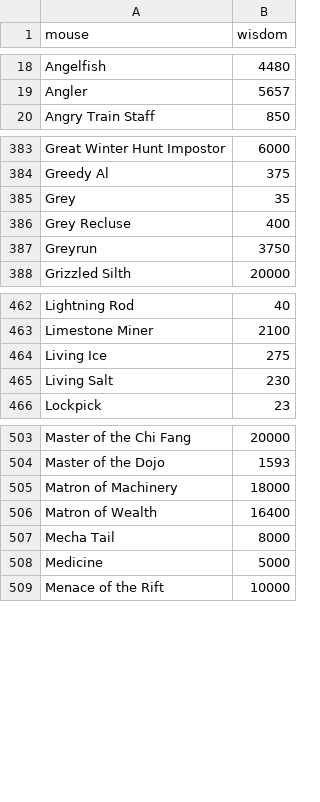
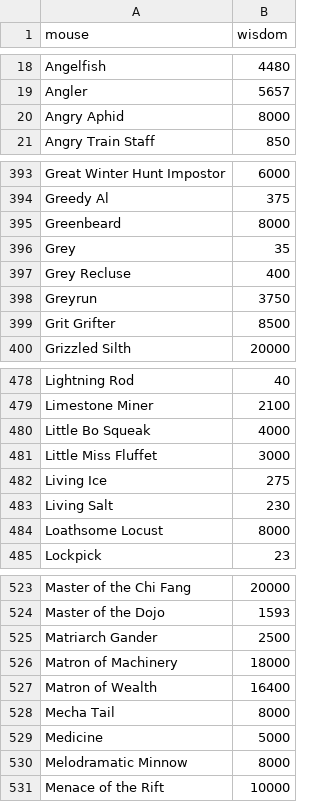
Before and after one commit to tsitu/MH-Tools, a CSV file: data/mouse-wisdom.csv, drawn as a sheet; only a part is shown, gaps mark what is left out; the diff covers the shown part only.

```diff
--- a/data/mouse-wisdom.csv
+++ b/data/mouse-wisdom.csv
@@ -19,2 +19,3 @@ Angelfish,4480
 Angler,5657
+Angry Aphid,8000
 Angry Train Staff,850
@@ -384,2 +394,3 @@ Great Winter Hunt Impostor,6000
 Greedy Al,375
+Greenbeard,8000
 Grey,35
@@ -387,2 +398,3 @@ Grey Recluse,400
 Greyrun,3750
+Grit Grifter,8500
 Grizzled Silth,20000
@@ -463,4 +479,7 @@ Lightning Rod,40
 Limestone Miner,2100
+Little Bo Squeak,4000
+Little Miss Fluffet,3000
 Living Ice,275
 Living Salt,230
+Loathsome Locust,8000
 Lockpick,23
@@ -504,2 +524,3 @@ Master of the Chi Fang,20000
 Master of the Dojo,1593
+Matriarch Gander,2500
 Matron of Machinery,18000
@@ -508,2 +529,3 @@ Mecha Tail,8000
 Medicine,5000
+Melodramatic Minnow,8000
 Menace of the Rift,10000
```
Also changed, not shown: 26 added rows elsewhere in this file, data/mouse-gold-points.csv, data/mouse-power-effs.csv, 3 other files.
